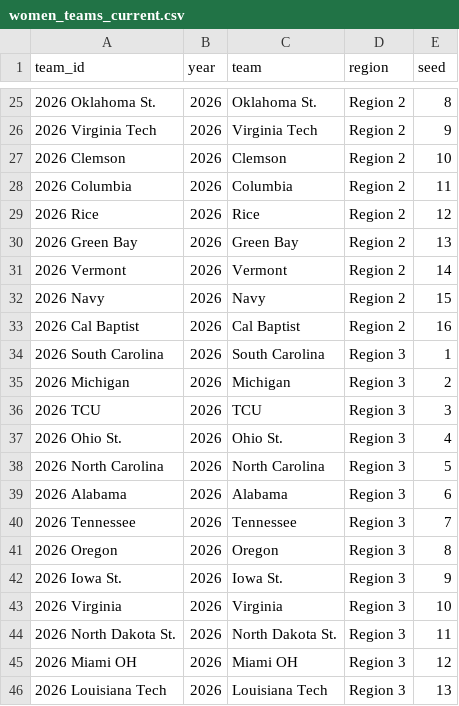
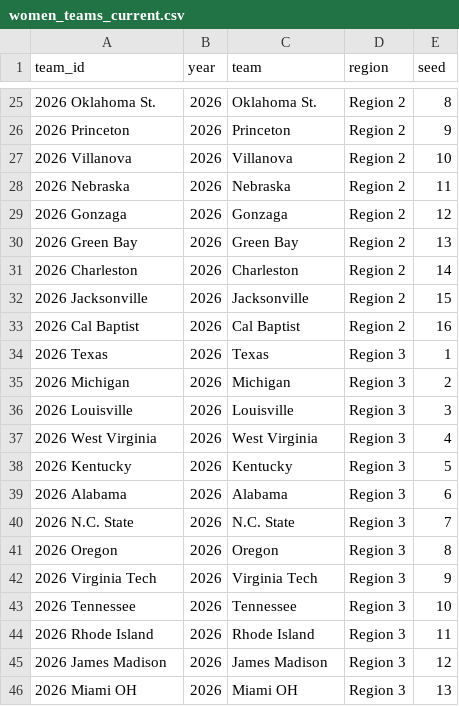
Before and after one commit to kj-1220/ncaa-tournament-app, a CSV file: backend/data/women/women_teams_current.csv, drawn as a sheet; only a part is shown, gaps mark what is left out; the diff covers the shown part only.

```diff
--- a/backend/data/women/women_teams_current.csv
+++ b/backend/data/women/women_teams_current.csv
@@ -25,22 +25,22 @@ team_id,year,team,region,seed
 2026 Oklahoma St.,2026,Oklahoma St.,Region 2,8
-2026 Virginia Tech,2026,Virginia Tech,Region 2,9
-2026 Clemson,2026,Clemson,Region 2,10
-2026 Columbia,2026,Columbia,Region 2,11
-2026 Rice,2026,Rice,Region 2,12
+2026 Princeton,2026,Princeton,Region 2,9
+2026 Villanova,2026,Villanova,Region 2,10
+2026 Nebraska,2026,Nebraska,Region 2,11
+2026 Gonzaga,2026,Gonzaga,Region 2,12
 2026 Green Bay,2026,Green Bay,Region 2,13
-2026 Vermont,2026,Vermont,Region 2,14
-2026 Navy,2026,Navy,Region 2,15
+2026 Charleston,2026,Charleston,Region 2,14
+2026 Jacksonville,2026,Jacksonville,Region 2,15
 2026 Cal Baptist,2026,Cal Baptist,Region 2,16
-2026 South Carolina,2026,South Carolina,Region 3,1
+2026 Texas,2026,Texas,Region 3,1
 2026 Michigan,2026,Michigan,Region 3,2
-2026 TCU,2026,TCU,Region 3,3
-2026 Ohio St.,2026,Ohio St.,Region 3,4
-2026 North Carolina,2026,North Carolina,Region 3,5
+2026 Louisville,2026,Louisville,Region 3,3
+2026 West Virginia,2026,West Virginia,Region 3,4
+2026 Kentucky,2026,Kentucky,Region 3,5
 2026 Alabama,2026,Alabama,Region 3,6
-2026 Tennessee,2026,Tennessee,Region 3,7
+2026 N.C. State,2026,N.C. State,Region 3,7
 2026 Oregon,2026,Oregon,Region 3,8
-2026 Iowa St.,2026,Iowa St.,Region 3,9
-2026 Virginia,2026,Virginia,Region 3,10
-2026 North Dakota St.,2026,North Dakota St.,Region 3,11
-2026 Miami OH,2026,Miami OH,Region 3,12
-2026 Louisiana Tech,2026,Louisiana Tech,Region 3,13
+2026 Virginia Tech,2026,Virginia Tech,Region 3,9
+2026 Tennessee,2026,Tennessee,Region 3,10
+2026 Rhode Island,2026,Rhode Island,Region 3,11
+2026 James Madison,2026,James Madison,Region 3,12
+2026 Miami OH,2026,Miami OH,Region 3,13
```
Also changed, not shown: 9 added rows, 9 removed rows and 44 edited cells elsewhere in this file, backend/data/women/2026_fffinal.csv, backend/data/women/women_composites_current.csv, 25 other files.
